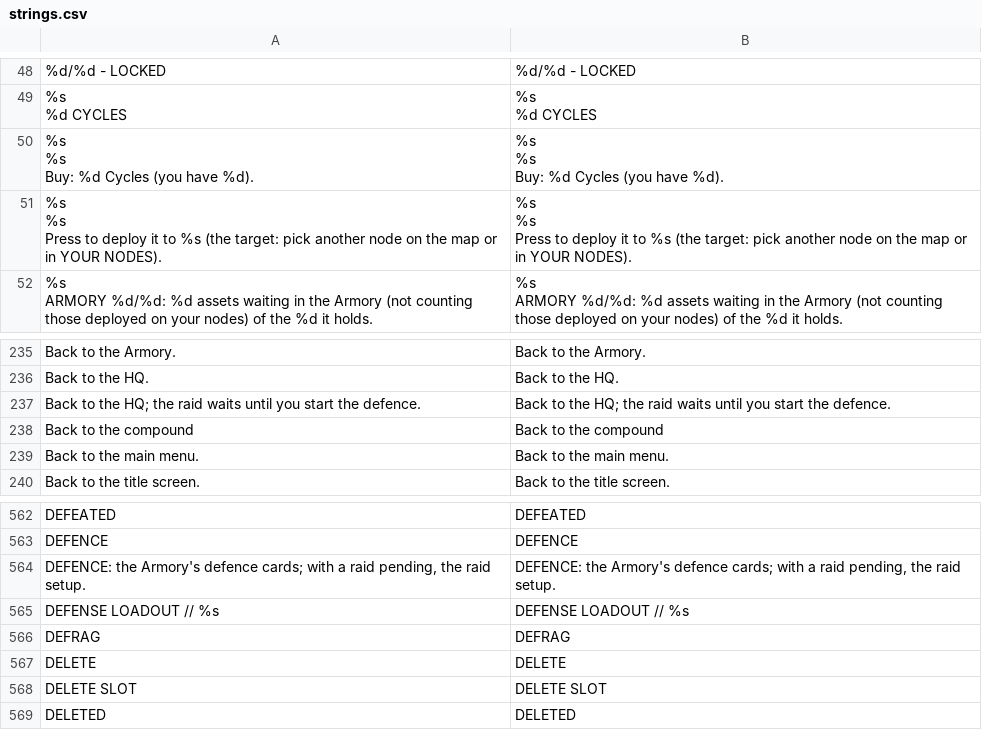
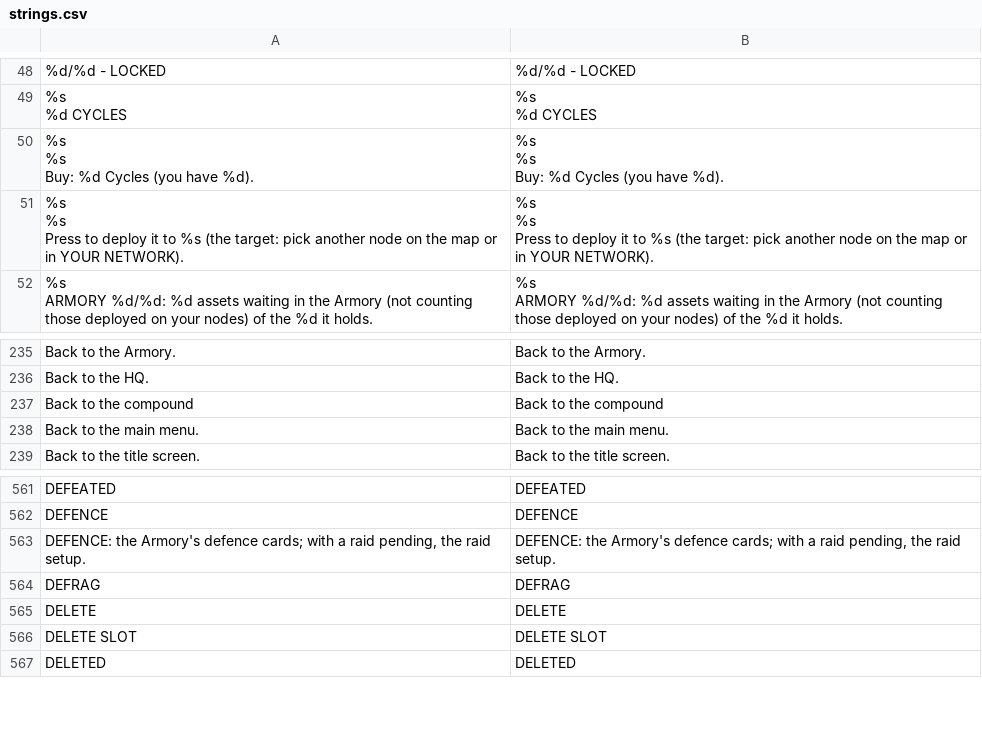
Before and after one commit to Noitues/REBEL_CELL, a CSV file: assets/text/strings.csv, drawn as a sheet; only a part is shown, gaps mark what is left out.

```diff
--- a/assets/text/strings.csv
+++ b/assets/text/strings.csv
@@ -56,7 +56,7 @@ Buy: %d Cycles (you have %d).","%s
 Buy: %d Cycles (you have %d)."
-"%s
-%s
-Press to deploy it to %s (the target: pick another node on the map or in YOUR NODES).","%s
-%s
-Press to deploy it to %s (the target: pick another node on the map or in YOUR NODES)."
+"%s
+%s
+Press to deploy it to %s (the target: pick another node on the map or in YOUR NETWORK).","%s
+%s
+Press to deploy it to %s (the target: pick another node on the map or in YOUR NETWORK)."
 "%s
@@ -250,3 +250,2 @@ Back to the Armory.,Back to the Armory.
 Back to the HQ.,Back to the HQ.
-Back to the HQ; the raid waits until you start the defence.,Back to the HQ; the raid waits until you start the defence.
 Back to the compound,Back to the compound
@@ -578,3 +577,2 @@ DEFENCE,DEFENCE
 "DEFENCE: the Armory's defence cards; with a raid pending, the raid setup.","DEFENCE: the Armory's defence cards; with a raid pending, the raid setup."
-DEFENSE LOADOUT // %s,DEFENSE LOADOUT // %s
 DEFRAG,DEFRAG
```
Also changed, not shown: 7 other files.
